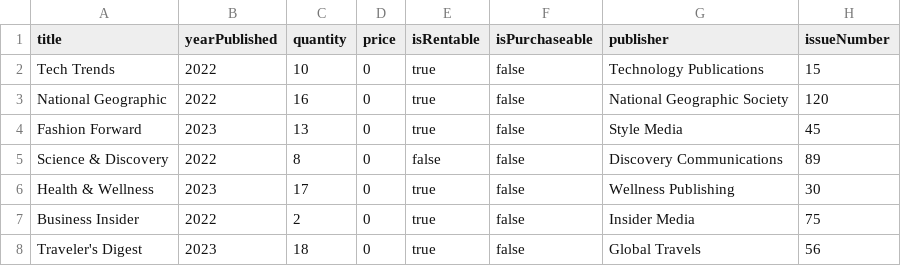
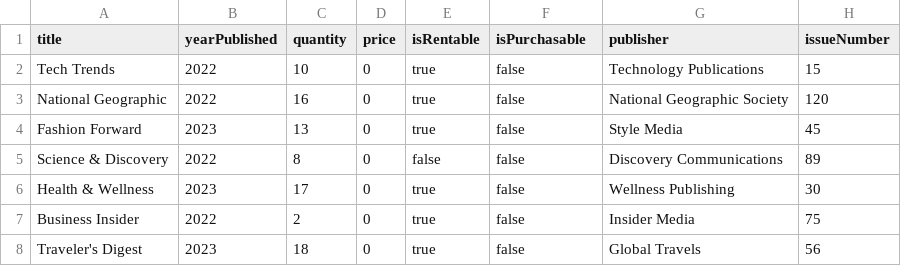
Before and after one commit to ahan10/LibManager, a CSV file: database/magazines.csv, drawn as a sheet; only a part is shown.

Commit message:
[FIX] Fixed magazines.csv

```diff
--- a/database/magazines.csv
+++ b/database/magazines.csv
@@ -1,2 +1,2 @@
-title,yearPublished,quantity,price,isRentable,isPurchaseable,publisher,issueNumber
+title,yearPublished,quantity,price,isRentable,isPurchasable,publisher,issueNumber
 Tech Trends,2022,10,0,true,false,Technology Publications,15
```
